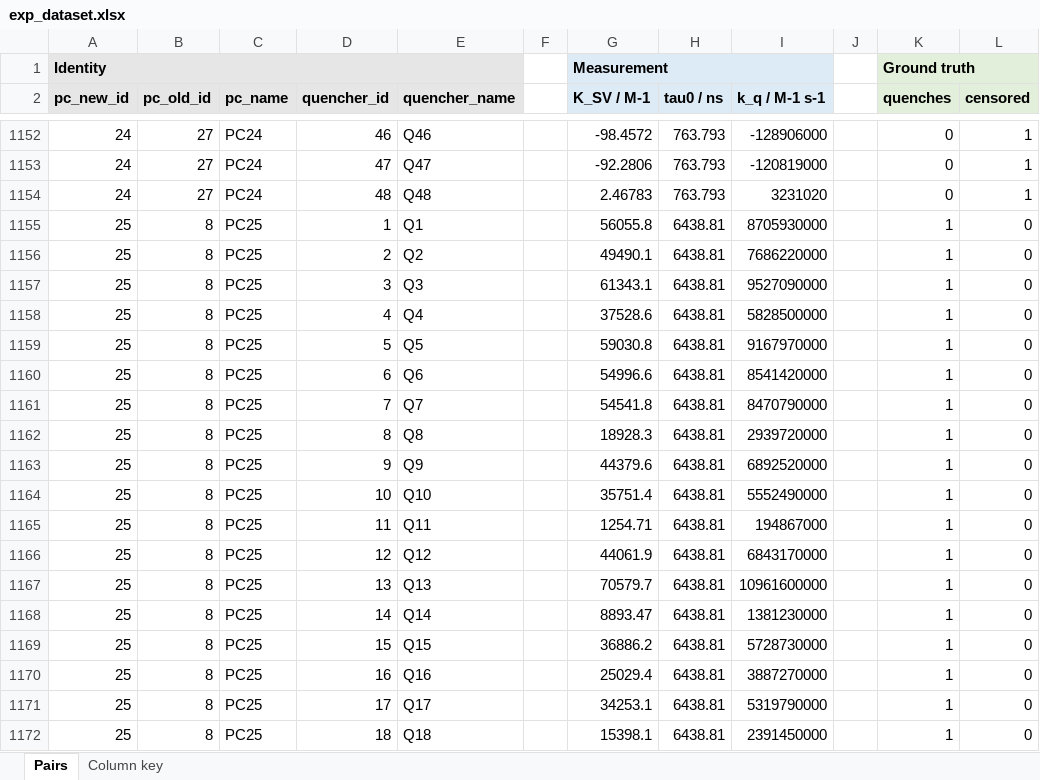
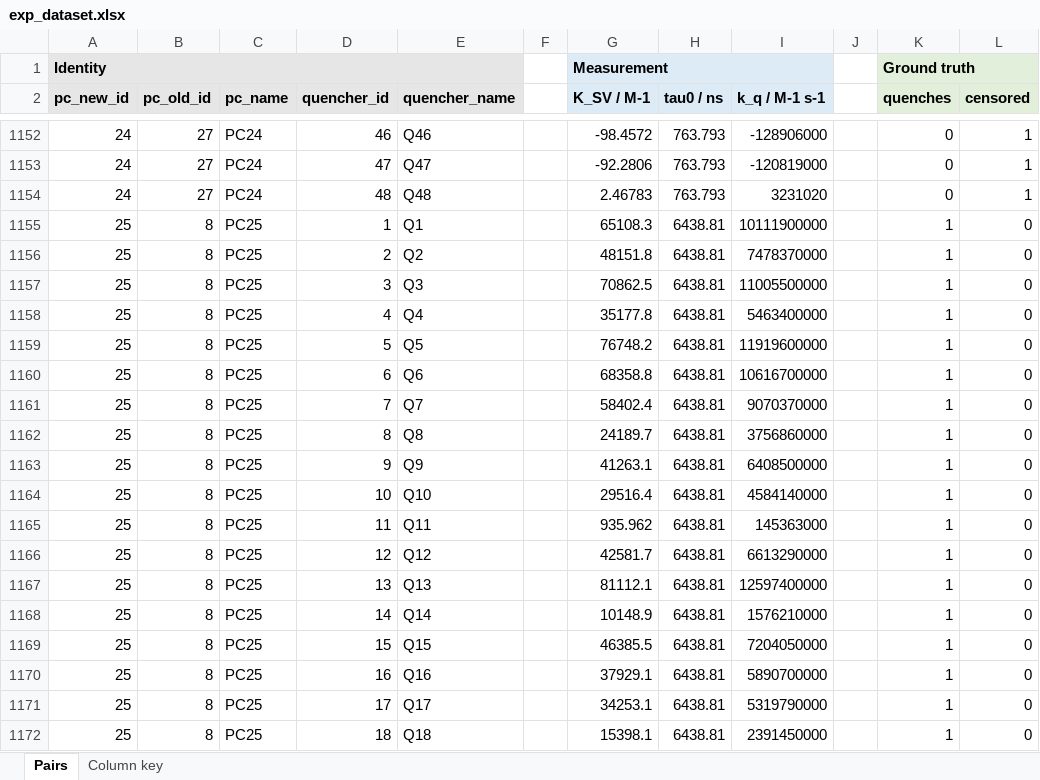
Before and after one commit to niklashoelter/MarcusEnTdecker, an Excel workbook: data/exp_dataset.xlsx, sheet Pairs, drawn as a sheet; only a part is shown, gaps mark what is left out; values as stored, in another font and other column widths than the file's, no borders; the diff names each change by its address in the sheet, - before the commit and + after, or states it on an @@ line.

```diff
--- a/data/exp_dataset.xlsx (sheet Pairs)
+++ b/data/exp_dataset.xlsx (sheet Pairs)
-G1155 (K_SV / M-1): 56055.8
+G1155 (K_SV / M-1): 65108.3
-I1155 (k_q / M-1 s-1): 8705930000
+I1155 (k_q / M-1 s-1): 10111900000
-G1156 (K_SV / M-1): 49490.1
+G1156 (K_SV / M-1): 48151.8
-I1156 (k_q / M-1 s-1): 7686220000
+I1156 (k_q / M-1 s-1): 7478370000
-G1157 (K_SV / M-1): 61343.1
+G1157 (K_SV / M-1): 70862.5
-I1157 (k_q / M-1 s-1): 9527090000
+I1157 (k_q / M-1 s-1): 11005500000
-G1158 (K_SV / M-1): 37528.6
+G1158 (K_SV / M-1): 35177.8
-I1158 (k_q / M-1 s-1): 5828500000
+I1158 (k_q / M-1 s-1): 5463400000
-G1159 (K_SV / M-1): 59030.8
+G1159 (K_SV / M-1): 76748.2
-I1159 (k_q / M-1 s-1): 9167970000
+I1159 (k_q / M-1 s-1): 11919600000
-G1160 (K_SV / M-1): 54996.6
+G1160 (K_SV / M-1): 68358.8
-I1160 (k_q / M-1 s-1): 8541420000
+I1160 (k_q / M-1 s-1): 10616700000
-G1161 (K_SV / M-1): 54541.8
+G1161 (K_SV / M-1): 58402.4
-I1161 (k_q / M-1 s-1): 8470790000
+I1161 (k_q / M-1 s-1): 9070370000
-G1162 (K_SV / M-1): 18928.3
+G1162 (K_SV / M-1): 24189.7
-I1162 (k_q / M-1 s-1): 2939720000
+I1162 (k_q / M-1 s-1): 3756860000
-G1163 (K_SV / M-1): 44379.6
+G1163 (K_SV / M-1): 41263.1
-I1163 (k_q / M-1 s-1): 6892520000
+I1163 (k_q / M-1 s-1): 6408500000
-G1164 (K_SV / M-1): 35751.4
+G1164 (K_SV / M-1): 29516.4
-I1164 (k_q / M-1 s-1): 5552490000
+I1164 (k_q / M-1 s-1): 4584140000
-G1165 (K_SV / M-1): 1254.71
+G1165 (K_SV / M-1): 935.962
-I1165 (k_q / M-1 s-1): 194867000
+I1165 (k_q / M-1 s-1): 145363000
-G1166 (K_SV / M-1): 44061.9
+G1166 (K_SV / M-1): 42581.7
-I1166 (k_q / M-1 s-1): 6843170000
+I1166 (k_q / M-1 s-1): 6613290000
-G1167 (K_SV / M-1): 70579.7
+G1167 (K_SV / M-1): 81112.1
-I1167 (k_q / M-1 s-1): 10961600000
+I1167 (k_q / M-1 s-1): 12597400000
-G1168 (K_SV / M-1): 8893.47
+G1168 (K_SV / M-1): 10148.9
-I1168 (k_q / M-1 s-1): 1381230000
+I1168 (k_q / M-1 s-1): 1576210000
-G1169 (K_SV / M-1): 36886.2
+G1169 (K_SV / M-1): 46385.5
-I1169 (k_q / M-1 s-1): 5728730000
+I1169 (k_q / M-1 s-1): 7204050000
-G1170 (K_SV / M-1): 25029.4
+G1170 (K_SV / M-1): 37929.1
-I1170 (k_q / M-1 s-1): 3887270000
+I1170 (k_q / M-1 s-1): 5890700000
```
Also changed, not shown: data/exp_dataset_ent.xlsx, data/experimental_data_processed/quencher_properties_exp.xlsx, 15 other files.
